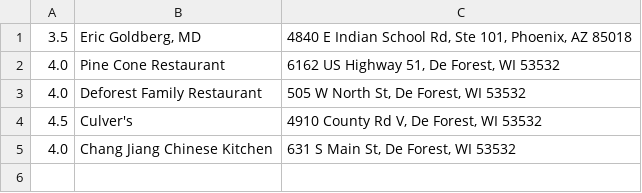
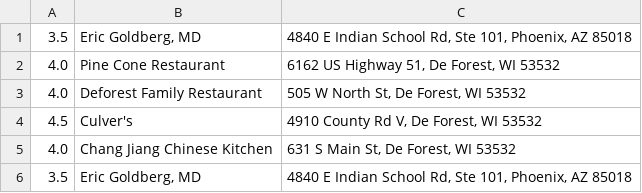
Before and after one commit to maheshbabugorantla/ECE264, a TSV file: PA09/shortfile.tsv, drawn as a sheet; the diff names each change by its address in the sheet, - before the commit and + after, or states it on an @@ line.

```diff
--- a/PA09/shortfile.tsv
+++ b/PA09/shortfile.tsv
+row 6: 3.5 | Eric Goldberg, MD | 4840 E Indian School Rd, Ste 101, Phoenix, AZ 85018
```
Also changed, not shown: 9 other files.
